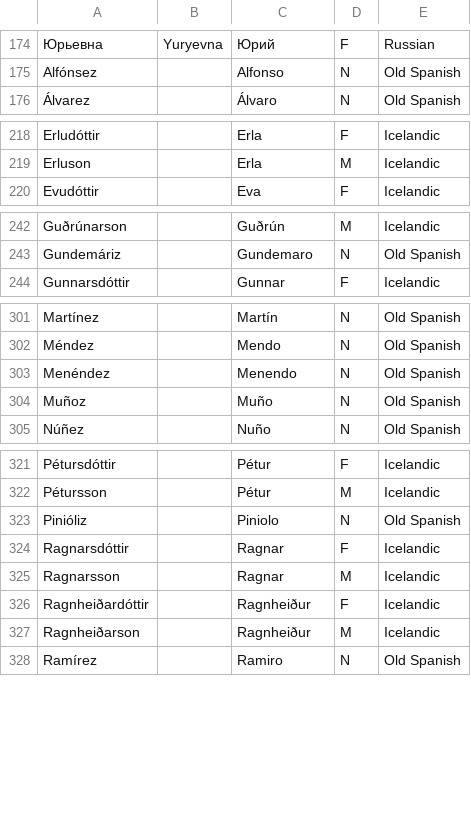
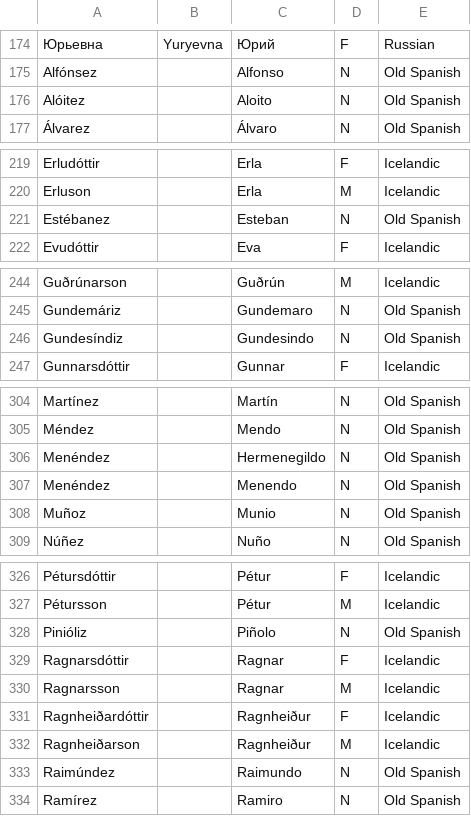
Before and after one commit to perey/namegen, a CSV file: namechoose/dat/pmatronymic.csv, drawn as a sheet; only a part is shown, gaps mark what is left out; the diff covers the shown part only.

```diff
--- a/namechoose/dat/pmatronymic.csv
+++ b/namechoose/dat/pmatronymic.csv
@@ -175,2 +175,3 @@
 Alfónsez,,Alfonso,N,Old Spanish
+Alóitez,,Aloito,N,Old Spanish
 Álvarez,,Álvaro,N,Old Spanish
@@ -219,2 +220,3 @@ Erludóttir,,Erla,F,Icelandic
 Erluson,,Erla,M,Icelandic
+Estébanez,,Esteban,N,Old Spanish
 Evudóttir,,Eva,F,Icelandic
@@ -243,2 +245,3 @@ Guðrúnarson,,Guðrún,M,Icelandic
 Gundemáriz,,Gundemaro,N,Old Spanish
+Gundesíndiz,,Gundesindo,N,Old Spanish
 Gunnarsdóttir,,Gunnar,F,Icelandic
@@ -302,4 +305,5 @@ Martínez,,Martín,N,Old Spanish
 Méndez,,Mendo,N,Old Spanish
+Menéndez,,Hermenegildo,N,Old Spanish
 Menéndez,,Menendo,N,Old Spanish
-Muñoz,,Muño,N,Old Spanish
+Muñoz,,Munio,N,Old Spanish
 Núñez,,Nuño,N,Old Spanish
@@ -322,3 +327,3 @@ Pétursdóttir,,Pétur,F,Icelandic
 Pétursson,,Pétur,M,Icelandic
-Pinióliz,,Piniolo,N,Old Spanish
+Pinióliz,,Piñolo,N,Old Spanish
 Ragnarsdóttir,,Ragnar,F,Icelandic
@@ -327,2 +332,3 @@ Ragnheiðardóttir,,Ragnheiður,F,Icelandic
 Ragnheiðarson,,Ragnheiður,M,Icelandic
+Raimúndez,,Raimundo,N,Old Spanish
 Ramírez,,Ramiro,N,Old Spanish
```
Also changed, not shown: 3 added rows and 2 edited cells elsewhere in this file, namechoose/dat/family.csv, namechoose/dat/personal.csv, 4 other files.
